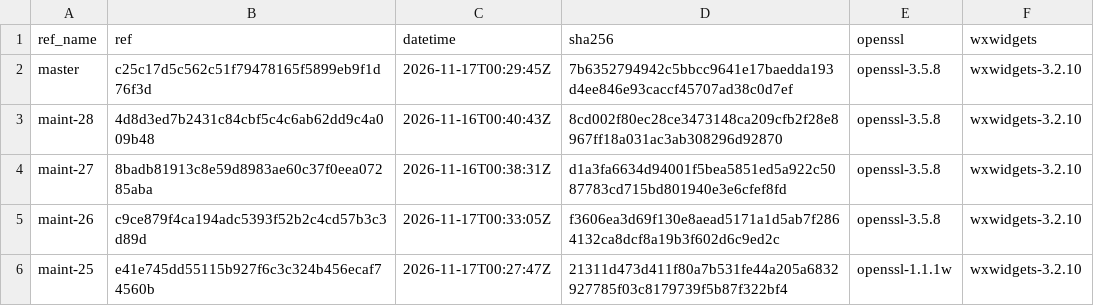
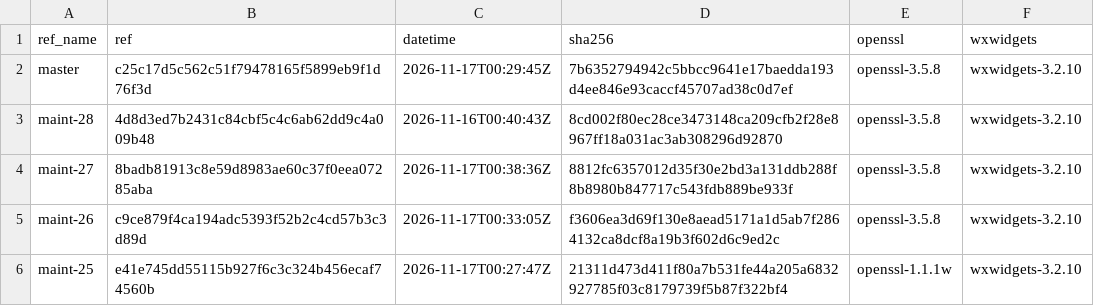
Before and after one commit to erlef/otp_builds, a CSV file: builds/x86_64-apple-darwin.csv, drawn as a sheet; only a part is shown.

```diff
--- a/builds/x86_64-apple-darwin.csv
+++ b/builds/x86_64-apple-darwin.csv
@@ -3,3 +3,3 @@ master,c25c17d5c562c51f79478165f5899eb9f1d76f3d,2026-11-17T00:29:45Z,7b635279494
 maint-28,4d8d3ed7b2431c84cbf5c4c6ab62dd9c4a009b48,2026-11-16T00:40:43Z,8cd002f80ec28ce3473148ca209cfb2f28e8967ff18a031ac3ab308296d92870,openssl-3.5.8,wxwidgets-3.2.10
-maint-27,8badb81913c8e59d8983ae60c37f0eea07285aba,2026-11-16T00:38:31Z,d1a3fa6634d94001f5bea5851ed5a922c5087783cd715bd801940e3e6cfef8fd,openssl-3.5.8,wxwidgets-3.2.10
+maint-27,8badb81913c8e59d8983ae60c37f0eea07285aba,2026-11-17T00:38:36Z,8812fc6357012d35f30e2bd3a131ddb288f8b8980b847717c543fdb889be933f,openssl-3.5.8,wxwidgets-3.2.10
 maint-26,c9ce879f4ca194adc5393f52b2c4cd57b3c3d89d,2026-11-17T00:33:05Z,f3606ea3d69f130e8aead5171a1d5ab7f2864132ca8dcf8a19b3f602d6c9ed2c,openssl-3.5.8,wxwidgets-3.2.10
```
